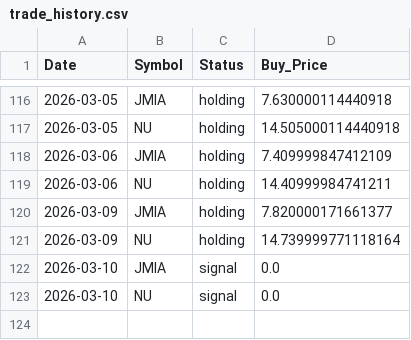
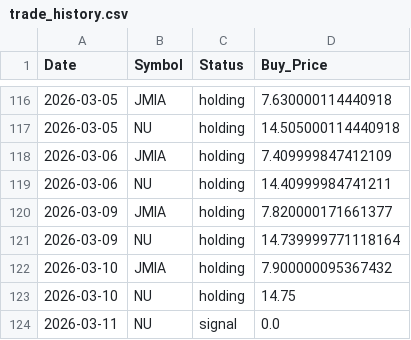
Before and after one commit to junsystemtrade/stock-signal-bot, a CSV file: trade_history.csv, drawn as a sheet; only a part is shown, gaps mark what is left out.

```diff
--- a/trade_history.csv
+++ b/trade_history.csv
@@ -121,3 +121,4 @@ Date,Symbol,Status,Buy_Price
 2026-03-09,NU,holding,14.739999771118164
-2026-03-10,JMIA,signal,0.0
-2026-03-10,NU,signal,0.0
+2026-03-10,JMIA,holding,7.900000095367432
+2026-03-10,NU,holding,14.75
+2026-03-11,NU,signal,0.0
```
Also changed, not shown: JMIA_history.csv, NU_history.csv.
